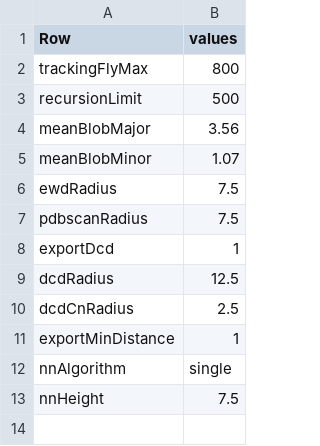
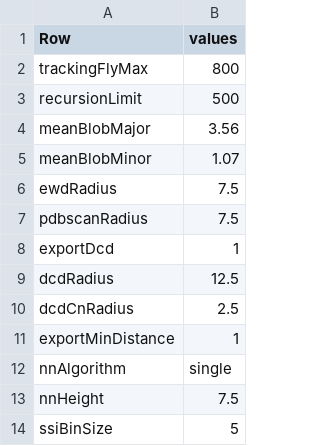
Before and after one commit to takuto-okuno-t5/tpro, a CSV file: TPro/etc/tproconfig.csv, drawn as a sheet.

```diff
--- a/TPro/etc/tproconfig.csv
+++ b/TPro/etc/tproconfig.csv
@@ -13 +13,2 @@ nnAlgorithm,single
 nnHeight,7.5
+ssiBinSize,5
```
Also changed, not shown: 4 other files.
